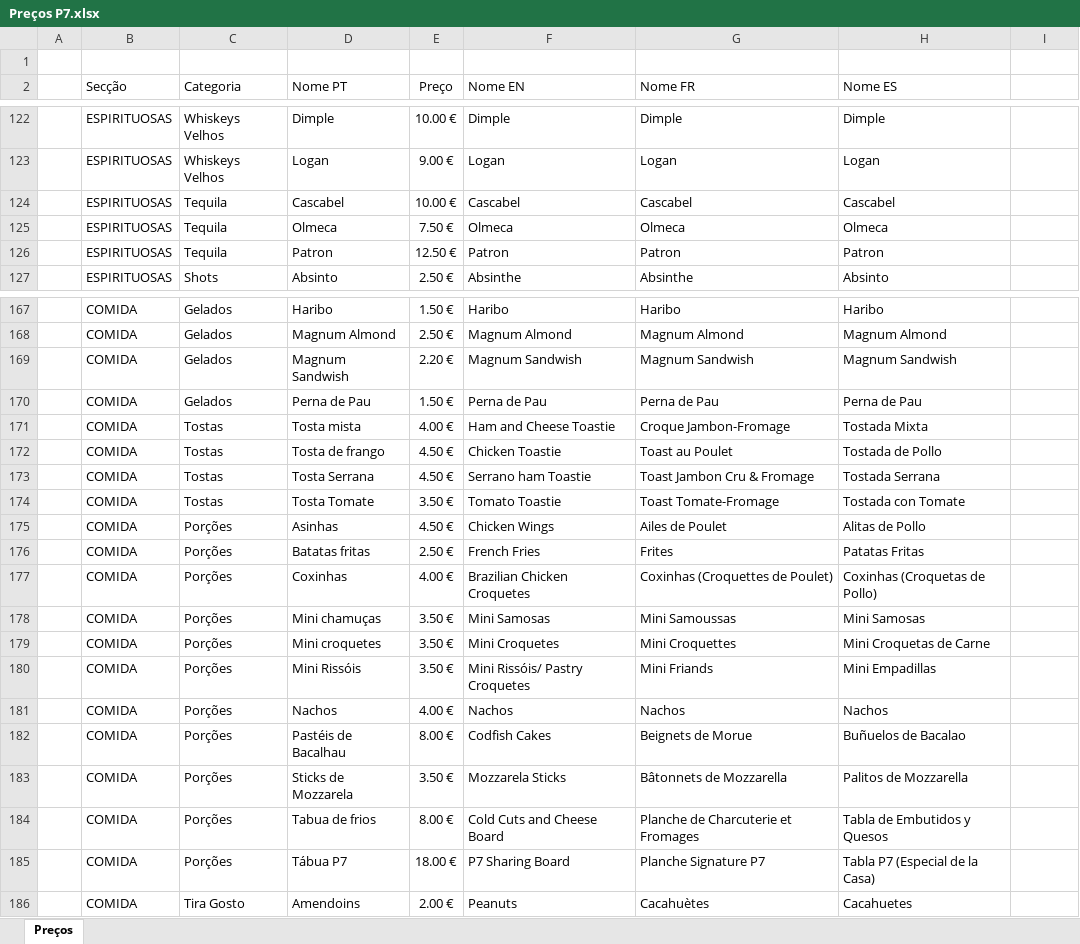
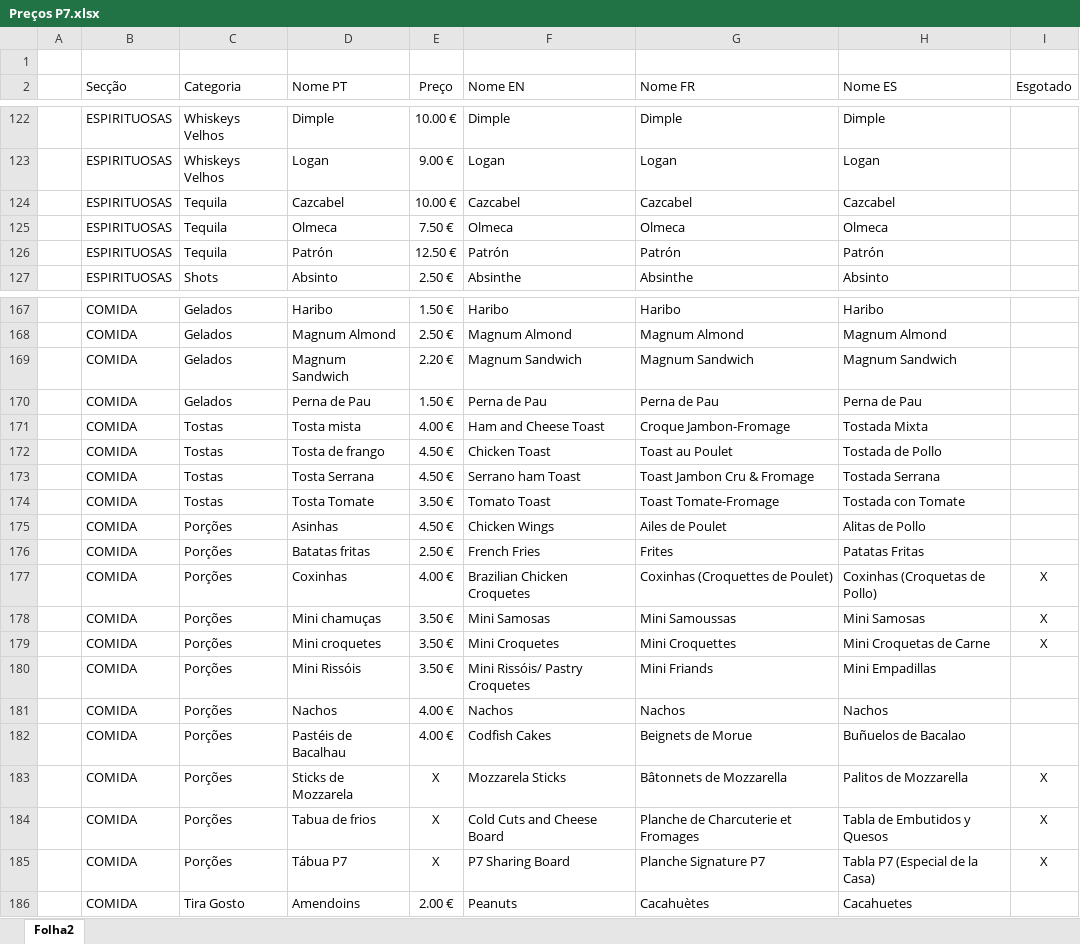
Before and after one commit to JoaoCarlos1342/menu-posto-7, an Excel workbook: Preços P7.xlsx, sheet Folha2, drawn as a sheet; only a part is shown, gaps mark what is left out; values as stored, in another font and other column widths than the file's, no borders; charts and pictures not drawn; the diff covers the shown part only; the diff names each change by its address in the sheet, - before the commit and + after, or states it on an @@ line.

Commit message:
Add files via upload

```diff
--- a/Preços P7.xlsx (sheet Folha2)
+++ b/Preços P7.xlsx (sheet Folha2)
-sheet tab: Preços
+sheet tab: Folha2
-I2: (empty)
+I2: Esgotado
-D124 (Nome PT): Cascabel
+D124 (Nome PT): Cazcabel
-F124 (Nome EN): Cascabel
+F124 (Nome EN): Cazcabel
-G124 (Nome FR): Cascabel
+G124 (Nome FR): Cazcabel
-H124 (Nome ES): Cascabel
+H124 (Nome ES): Cazcabel
-D126 (Nome PT): Patron
+D126 (Nome PT): Patrón
-F126 (Nome EN): Patron
+F126 (Nome EN): Patrón
-G126 (Nome FR): Patron
+G126 (Nome FR): Patrón
-H126 (Nome ES): Patron
+H126 (Nome ES): Patrón
-D169 (Nome PT): Magnum Sandwish
+D169 (Nome PT): Magnum Sandwich
-F169 (Nome EN): Magnum Sandwish
+F169 (Nome EN): Magnum Sandwich
-G169 (Nome FR): Magnum Sandwish
+G169 (Nome FR): Magnum Sandwich
-H169 (Nome ES): Magnum Sandwish
+H169 (Nome ES): Magnum Sandwich
-F171 (Nome EN): Ham and Cheese Toastie
+F171 (Nome EN): Ham and Cheese Toast
-F172 (Nome EN): Chicken Toastie
+F172 (Nome EN): Chicken Toast
-F173 (Nome EN): Serrano ham Toastie
+F173 (Nome EN): Serrano ham Toast
-F174 (Nome EN): Tomato Toastie
+F174 (Nome EN): Tomato Toast
-I177:I179 (Esgotado): (empty)
+I177:I179 (Esgotado): X
-E182 (Preço): 8.00 €
+E182 (Preço): 4.00 €
-E183 (Preço): 3.50 €
+E183 (Preço): X
-I183:I185 (Esgotado): (empty)
+I183:I185 (Esgotado): X
-E184 (Preço): 8.00 €
+E184 (Preço): X
-E185 (Preço): 18.00 €
+E185 (Preço): X
```
Also changed, not shown: 11 edited cells elsewhere in this sheet, charts or pictures.
